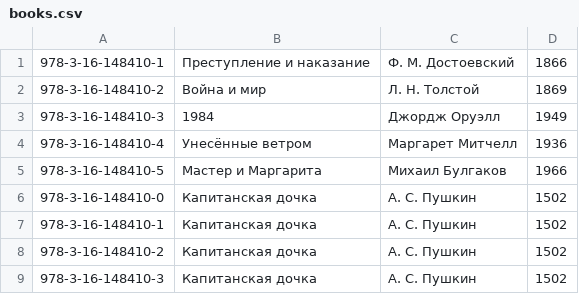
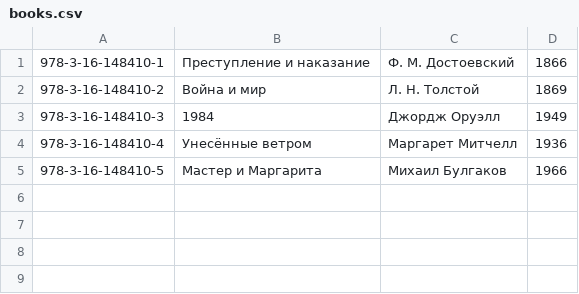
Before and after one commit to RRRuden/GOtus, a CSV file: data/books.csv, drawn as a sheet.

```diff
--- a/data/books.csv
+++ b/data/books.csv
@@ -5,5 +5 @@
 978-3-16-148410-5,Мастер и Маргарита,Михаил Булгаков,1966
-978-3-16-148410-0,Капитанская дочка,А. С. Пушкин,1502
-978-3-16-148410-1,Капитанская дочка,А. С. Пушкин,1502
-978-3-16-148410-2,Капитанская дочка,А. С. Пушкин,1502
-978-3-16-148410-3,Капитанская дочка,А. С. Пушкин,1502
```
Also changed, not shown: data/users.csv, 10 other files.
